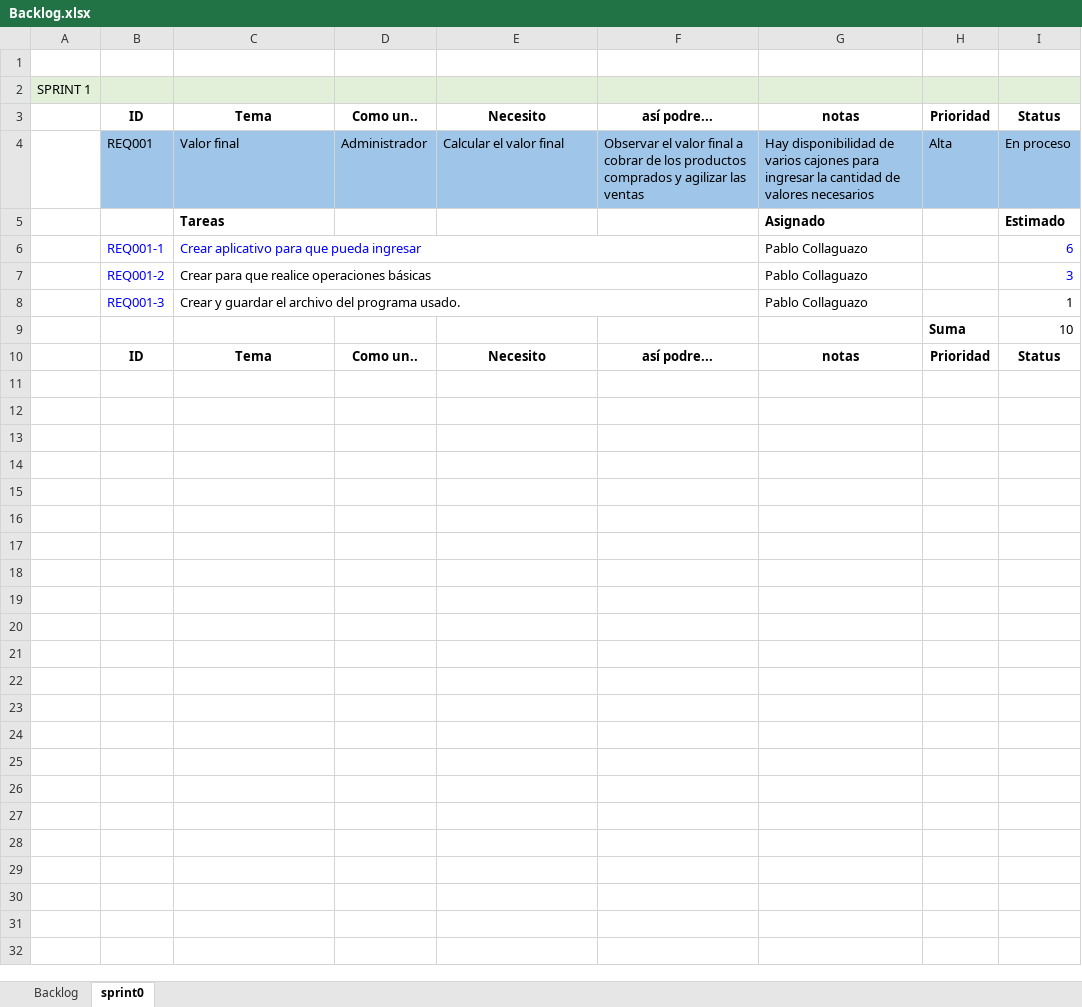
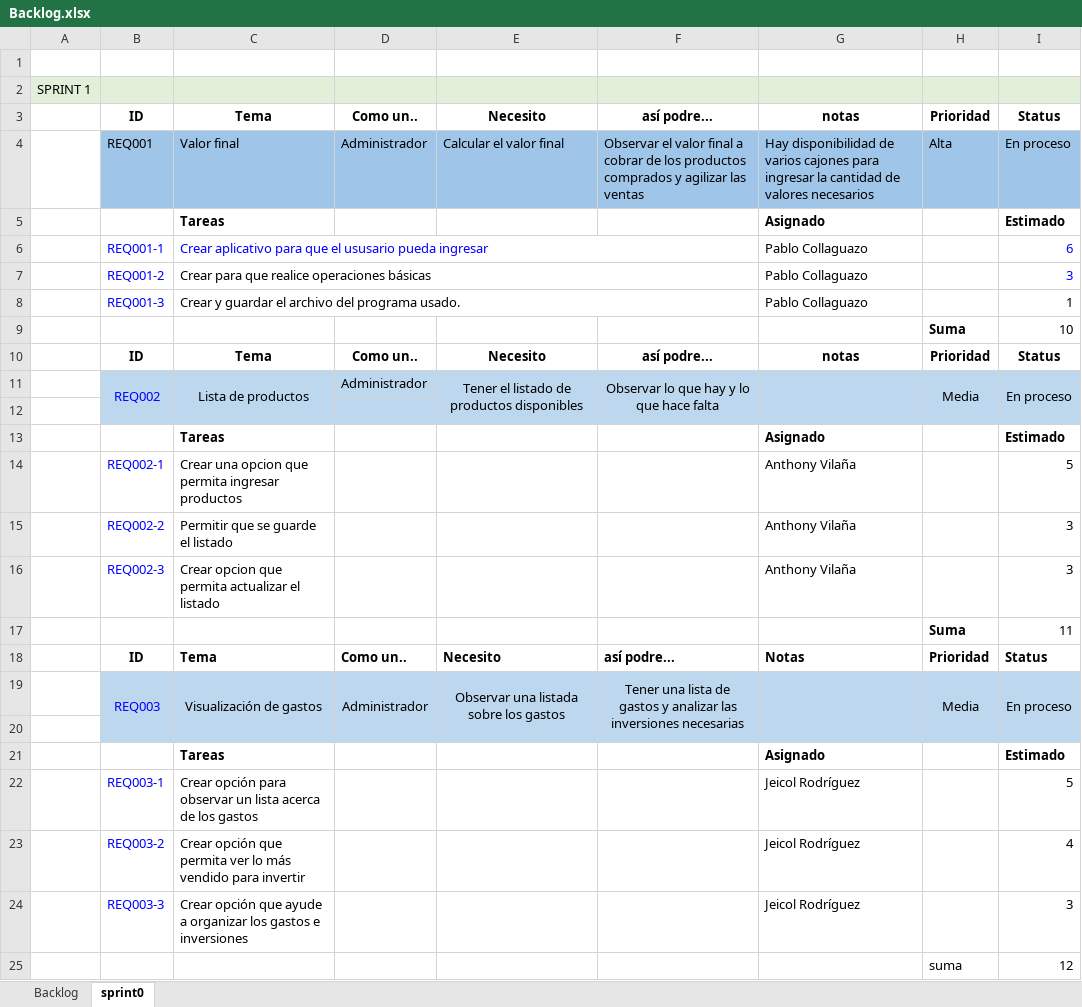
Before and after one commit to PabloCollaguazoNazate/G5-Fundamentos-In.-Software-1951, an Excel workbook: Backlog/Backlog.xlsx, sheet sprint0, drawn as a sheet; values as stored, in another font and other column widths than the file's, no borders; the diff names each change by its address in the sheet, - before the commit and + after, or states it on an @@ line.

Commit message:
Add files via upload

```diff
--- a/Backlog/Backlog.xlsx (sheet sprint0)
+++ b/Backlog/Backlog.xlsx (sheet sprint0)
-C6: …para que pueda ingresar
+C6: …para que el ususario pueda ingresar
+row 11:  | REQ002 | Lista de productos | Administrador | Tener el listado de productos disponibles | Observar lo que hay y lo que hace falta |  | Media | En proceso
+row 12: (empty)
+row 13:  |  | Tareas |  |  |  | Asignado |  | Estimado
+row 14:  | REQ002-1 | Crear una opcion que permita ingresar productos |  |  |  | Anthony Vilaña |  | 5
+row 15:  | REQ002-2 | Permitir que se guarde el listado |  |  |  | Anthony Vilaña |  | 3
+row 16:  | REQ002-3 | Crear opcion que permita actualizar el listado |  |  |  | Anthony Vilaña |  | 3
+row 17:  |  |  |  |  |  |  | Suma | 11
+row 18:  | ID | Tema | Como un.. | Necesito | así podre... | Notas | Prioridad | Status
+row 19:  | REQ003 | Visualización de gastos | Administrador | Observar una listada sobre los gastos | Tener una lista de gastos y analizar las inversiones necesarias |  | Media | En proceso
+row 20: (empty)
+row 21:  |  | Tareas |  |  |  | Asignado |  | Estimado
+row 22:  | REQ003-1 | Crear opción para observar un lista acerca de los gastos |  |  |  | Jeicol Rodríguez |  | 5
+row 23:  | REQ003-2 | Crear opción que permita ver lo más vendido para invertir |  |  |  | Jeicol Rodríguez |  | 4
+row 24:  | REQ003-3 | Crear opción que ayude a organizar los gastos e inversiones |  |  |  | Jeicol Rodríguez |  | 3
+row 25:  |  |  |  |  |  |  | suma | 12
```
